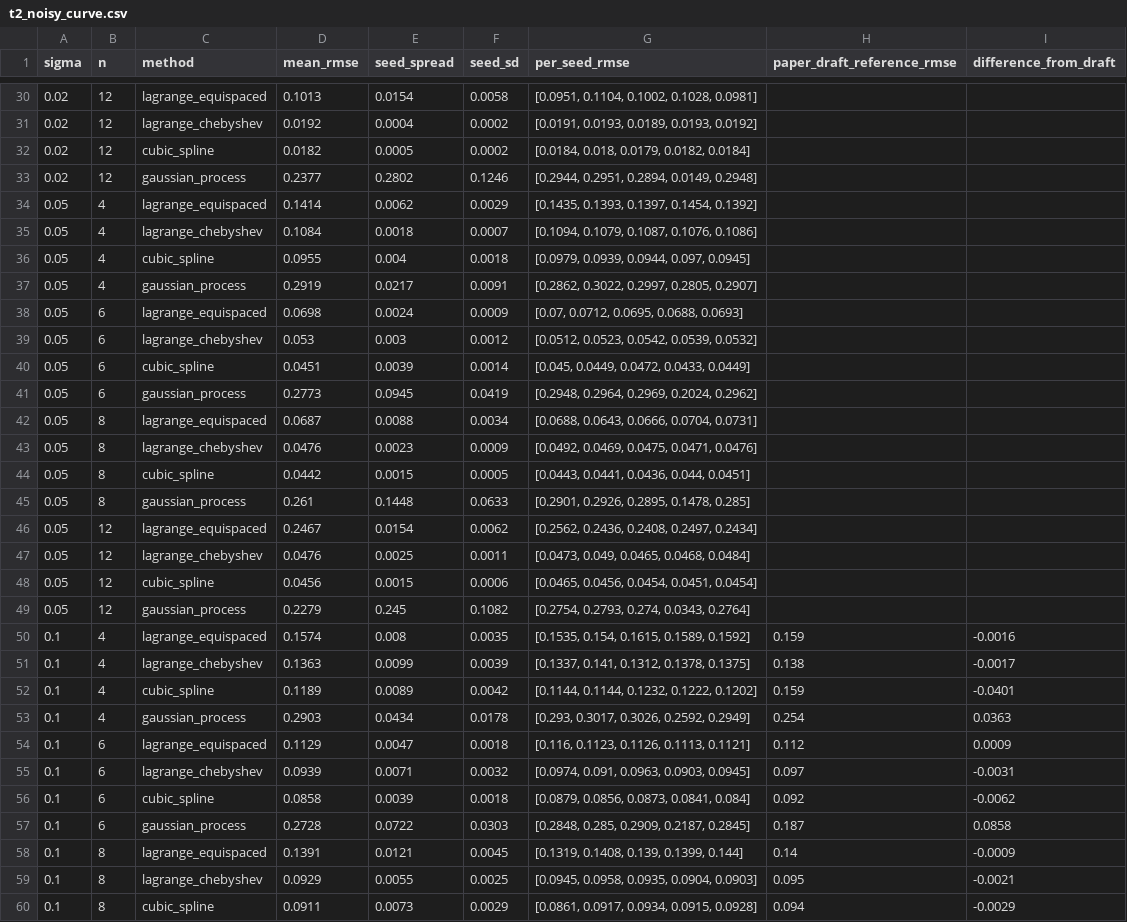
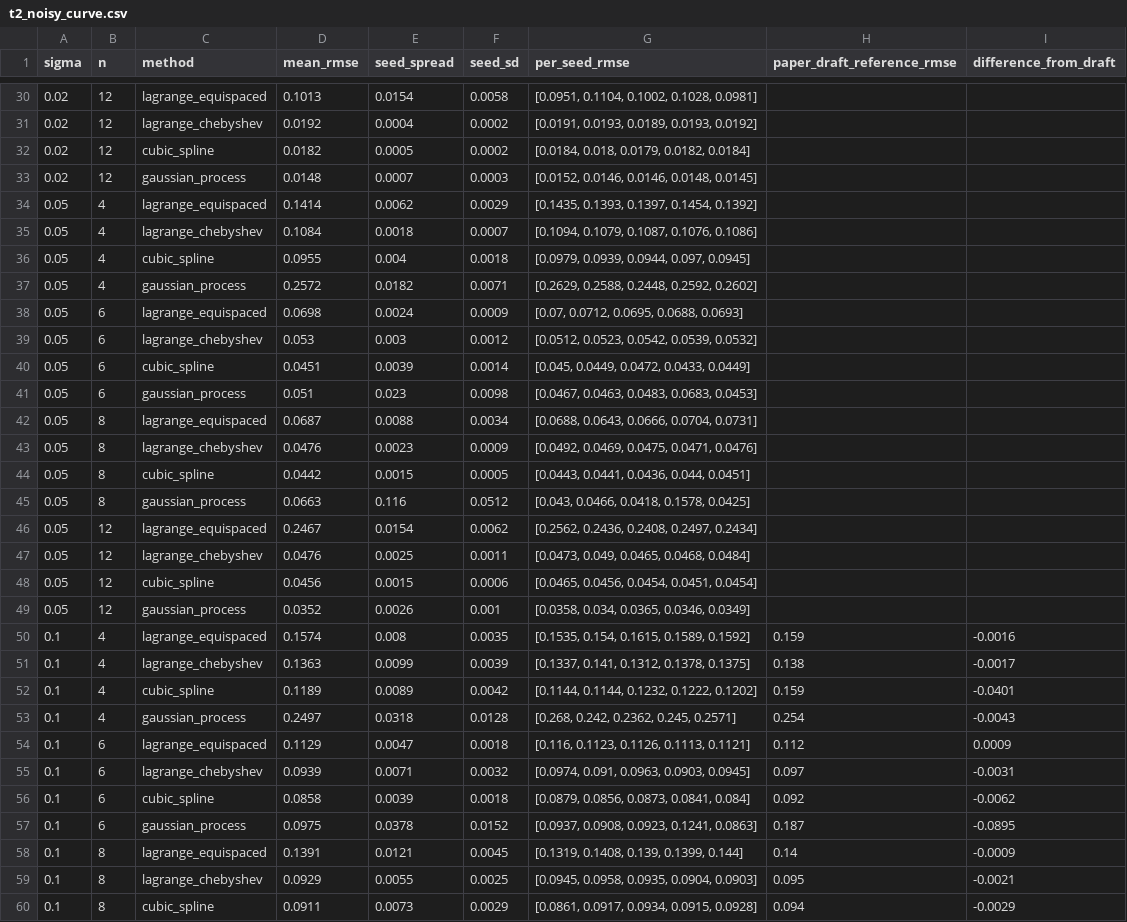
Before and after one commit to YUVRAJ-SINGH-3178/Prompt-Democratization, a CSV file: artifacts/paper_ready/t2_noisy_curve.csv, drawn as a sheet; only a part is shown, gaps mark what is left out; the diff covers the shown part only.

```diff
--- a/artifacts/paper_ready/t2_noisy_curve.csv
+++ b/artifacts/paper_ready/t2_noisy_curve.csv
@@ -32,3 +32,3 @@ sigma,n,method,mean_rmse,seed_spread,seed_sd,per_seed_rmse,paper_draft_reference
 0.02,12,cubic_spline,0.0182,0.0005,0.0002,"[0.0184, 0.018, 0.0179, 0.0182, 0.0184]",,
-0.02,12,gaussian_process,0.2377,0.2802,0.1246,"[0.2944, 0.2951, 0.2894, 0.0149, 0.2948]",,
+0.02,12,gaussian_process,0.0148,0.0007,0.0003,"[0.0152, 0.0146, 0.0146, 0.0148, 0.0145]",,
 0.05,4,lagrange_equispaced,0.1414,0.0062,0.0029,"[0.1435, 0.1393, 0.1397, 0.1454, 0.1392]",,
@@ -36,3 +36,3 @@ sigma,n,method,mean_rmse,seed_spread,seed_sd,per_seed_rmse,paper_draft_reference
 0.05,4,cubic_spline,0.0955,0.004,0.0018,"[0.0979, 0.0939, 0.0944, 0.097, 0.0945]",,
-0.05,4,gaussian_process,0.2919,0.0217,0.0091,"[0.2862, 0.3022, 0.2997, 0.2805, 0.2907]",,
+0.05,4,gaussian_process,0.2572,0.0182,0.0071,"[0.2629, 0.2588, 0.2448, 0.2592, 0.2602]",,
 0.05,6,lagrange_equispaced,0.0698,0.0024,0.0009,"[0.07, 0.0712, 0.0695, 0.0688, 0.0693]",,
@@ -40,3 +40,3 @@ sigma,n,method,mean_rmse,seed_spread,seed_sd,per_seed_rmse,paper_draft_reference
 0.05,6,cubic_spline,0.0451,0.0039,0.0014,"[0.045, 0.0449, 0.0472, 0.0433, 0.0449]",,
-0.05,6,gaussian_process,0.2773,0.0945,0.0419,"[0.2948, 0.2964, 0.2969, 0.2024, 0.2962]",,
+0.05,6,gaussian_process,0.051,0.023,0.0098,"[0.0467, 0.0463, 0.0483, 0.0683, 0.0453]",,
 0.05,8,lagrange_equispaced,0.0687,0.0088,0.0034,"[0.0688, 0.0643, 0.0666, 0.0704, 0.0731]",,
@@ -44,3 +44,3 @@ sigma,n,method,mean_rmse,seed_spread,seed_sd,per_seed_rmse,paper_draft_reference
 0.05,8,cubic_spline,0.0442,0.0015,0.0005,"[0.0443, 0.0441, 0.0436, 0.044, 0.0451]",,
-0.05,8,gaussian_process,0.261,0.1448,0.0633,"[0.2901, 0.2926, 0.2895, 0.1478, 0.285]",,
+0.05,8,gaussian_process,0.0663,0.116,0.0512,"[0.043, 0.0466, 0.0418, 0.1578, 0.0425]",,
 0.05,12,lagrange_equispaced,0.2467,0.0154,0.0062,"[0.2562, 0.2436, 0.2408, 0.2497, 0.2434]",,
@@ -48,3 +48,3 @@ sigma,n,method,mean_rmse,seed_spread,seed_sd,per_seed_rmse,paper_draft_reference
 0.05,12,cubic_spline,0.0456,0.0015,0.0006,"[0.0465, 0.0456, 0.0454, 0.0451, 0.0454]",,
-0.05,12,gaussian_process,0.2279,0.245,0.1082,"[0.2754, 0.2793, 0.274, 0.0343, 0.2764]",,
+0.05,12,gaussian_process,0.0352,0.0026,0.001,"[0.0358, 0.034, 0.0365, 0.0346, 0.0349]",,
 0.1,4,lagrange_equispaced,0.1574,0.008,0.0035,"[0.1535, 0.154, 0.1615, 0.1589, 0.1592]",0.159,-0.0016
@@ -52,3 +52,3 @@ sigma,n,method,mean_rmse,seed_spread,seed_sd,per_seed_rmse,paper_draft_reference
 0.1,4,cubic_spline,0.1189,0.0089,0.0042,"[0.1144, 0.1144, 0.1232, 0.1222, 0.1202]",0.159,-0.0401
-0.1,4,gaussian_process,0.2903,0.0434,0.0178,"[0.293, 0.3017, 0.3026, 0.2592, 0.2949]",0.254,0.0363
+0.1,4,gaussian_process,0.2497,0.0318,0.0128,"[0.268, 0.242, 0.2362, 0.245, 0.2571]",0.254,-0.0043
 0.1,6,lagrange_equispaced,0.1129,0.0047,0.0018,"[0.116, 0.1123, 0.1126, 0.1113, 0.1121]",0.112,0.0009
@@ -56,3 +56,3 @@ sigma,n,method,mean_rmse,seed_spread,seed_sd,per_seed_rmse,paper_draft_reference
 0.1,6,cubic_spline,0.0858,0.0039,0.0018,"[0.0879, 0.0856, 0.0873, 0.0841, 0.084]",0.092,-0.0062
-0.1,6,gaussian_process,0.2728,0.0722,0.0303,"[0.2848, 0.285, 0.2909, 0.2187, 0.2845]",0.187,0.0858
+0.1,6,gaussian_process,0.0975,0.0378,0.0152,"[0.0937, 0.0908, 0.0923, 0.1241, 0.0863]",0.187,-0.0895
 0.1,8,lagrange_equispaced,0.1391,0.0121,0.0045,"[0.1319, 0.1408, 0.139, 0.1399, 0.144]",0.14,-0.0009
```
Also changed, not shown: 52 edited cells elsewhere in this file, 35 other files.
